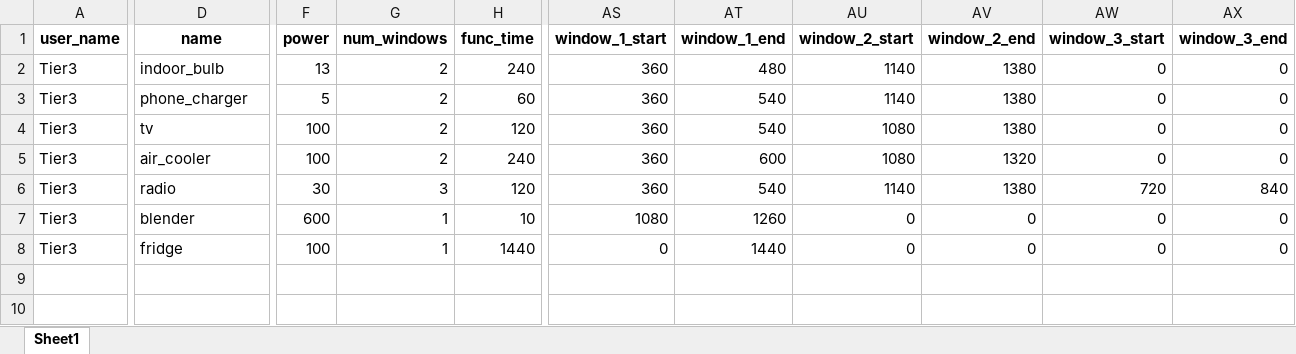
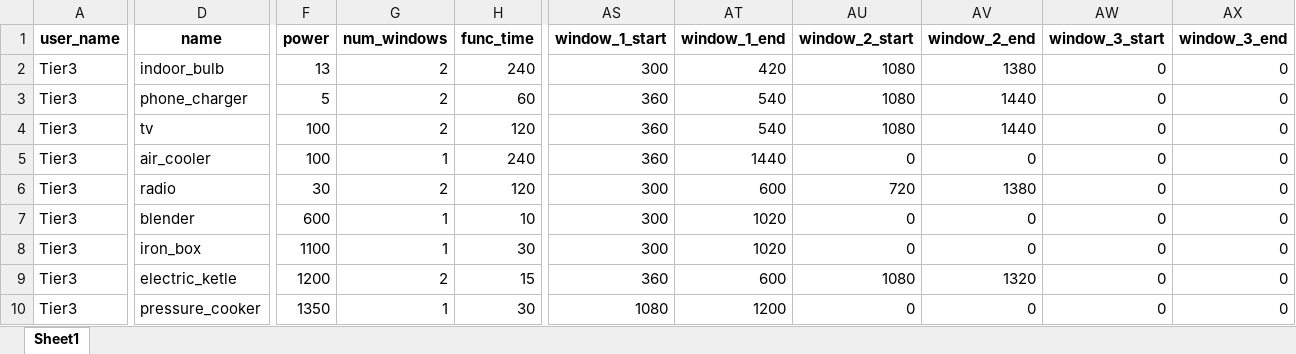
Before and after one commit to pypsa-meets-earth/pypsa-distribution, an Excel workbook: data/ramp/Tier3.xlsx, sheet Sheet1, drawn as a sheet; only a part is shown, gaps mark what is left out; values as stored, in another font and other column widths than the file's, no borders; rows hold the shown columns only; the diff covers the shown part only; the diff names each change by its address in the sheet, - before the commit and + after, or states it on an @@ line.

```diff
--- a/data/ramp/Tier3.xlsx (sheet Sheet1)
+++ b/data/ramp/Tier3.xlsx (sheet Sheet1)
-AS2 (window_1_start): 360
+AS2 (window_1_start): 300
-AT2 (window_1_end): 480
+AT2 (window_1_end): 420
-AU2:AU3 (window_2_start): 1140
+AU2:AU3 (window_2_start): 1080
-AV3:AV4 (window_2_end): 1380
+AV3:AV4 (window_2_end): 1440
-G5 (num_windows): 2
+G5 (num_windows): 1
-AT5 (window_1_end): 600
+AT5 (window_1_end): 1440
-AU5 (window_2_start): 1080
+AU5 (window_2_start): 0
-AV5 (window_2_end): 1320
+AV5 (window_2_end): 0
-G6 (num_windows): 3
+G6 (num_windows): 2
-AS6 (window_1_start): 360
+AS6 (window_1_start): 300
-AT6 (window_1_end): 540
+AT6 (window_1_end): 600
-AU6 (window_2_start): 1140
+AU6 (window_2_start): 720
-AW6 (window_3_start): 720
+AW6 (window_3_start): 0
-AX6 (window_3_end): 840
+AX6 (window_3_end): 0
-AS7 (window_1_start): 1080
+AS7 (window_1_start): 300
-AT7 (window_1_end): 1260
+AT7 (window_1_end): 1020
-D8 (name): fridge
+D8 (name): iron_box
-F8 (power): 100
+F8 (power): 1100
-H8 (func_time): 1440
+H8 (func_time): 30
-AS8 (window_1_start): 0
+AS8 (window_1_start): 300
-AT8 (window_1_end): 1440
+AT8 (window_1_end): 1020
+row 9: Tier3 | electric_ketle | 1200 | 2 | 15 | 360 | 600 | 1080 | 1320 | 0 | 0
+row 10: Tier3 | pressure_cooker | 1350 | 1 | 30 | 1080 | 1200 | 0 | 0 | 0 | 0
```
Also changed, not shown: 25 edited cells elsewhere in this sheet, data/ramp/Tier1.xlsx, data/ramp/Tier2.xlsx, 13 other files.
